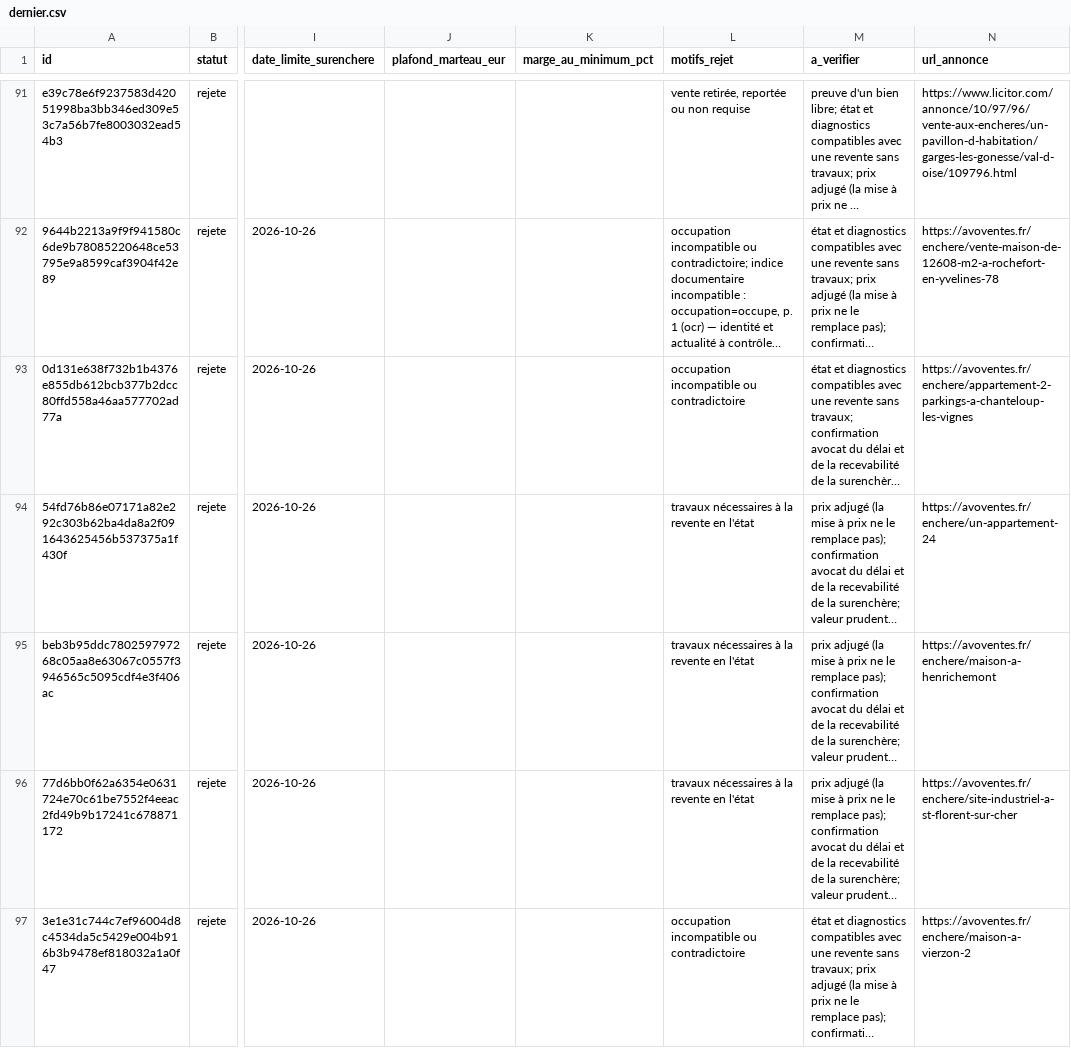
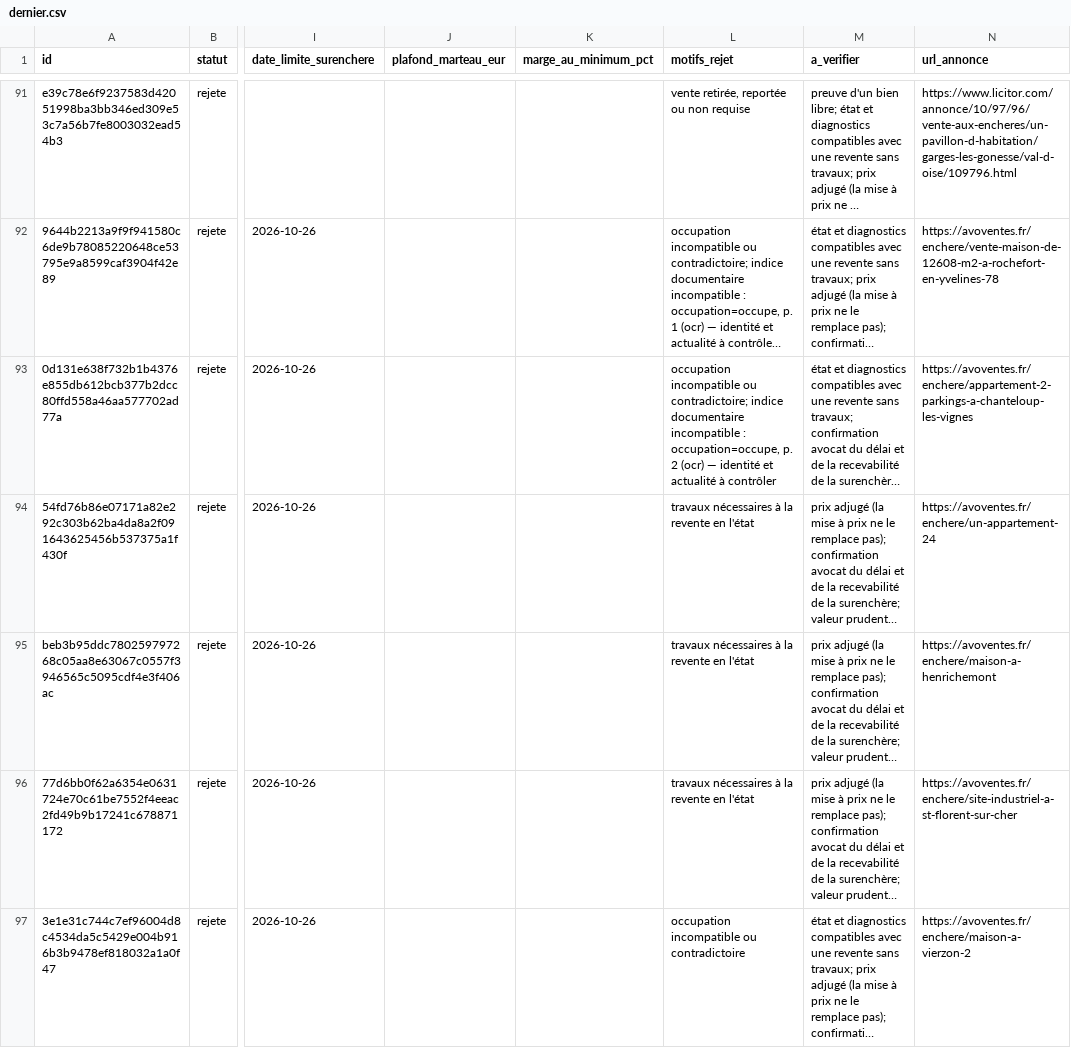
Before and after one commit to adjudications-france-monitor/adjudications-france-monitor, a CSV file: rapports/dernier.csv, drawn as a sheet; only a part is shown, gaps mark what is left out; long unchanged cells end in …; the diff covers the shown part only; the diff names each change by its address in the sheet, - before the commit and + after, or states it on an @@ line.

```diff
--- a/rapports/dernier.csv
+++ b/rapports/dernier.csv
-L93 (motifs_rejet): …incompatible ou contradictoire
+L93 (motifs_rejet): …incompatible ou contradictoire; indice documentaire incompatible : occupation=occupe, p. 2 (ocr) — identité et actualité à contrôler
```
Also changed, not shown: 1 removed row and 1 edited cell elsewhere in this file, rapports/sources.csv, 2 other files.
